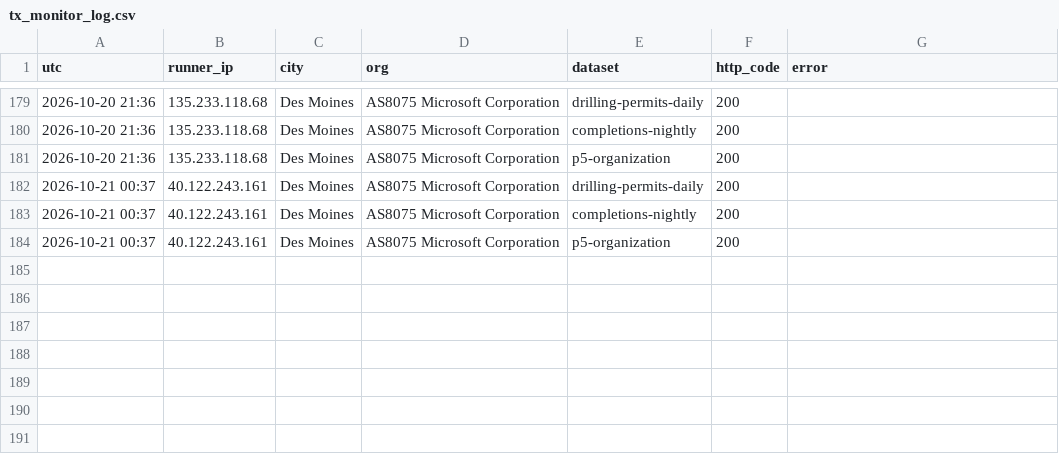
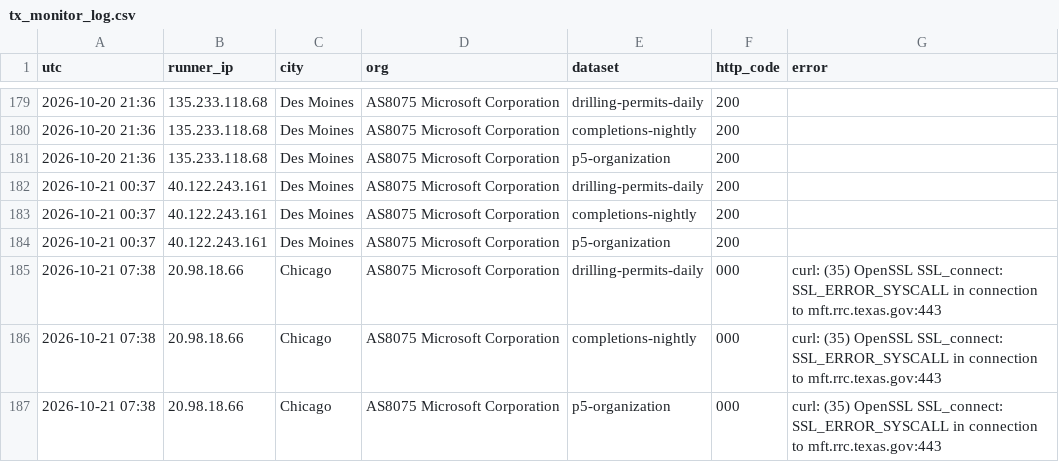
Before and after one commit to fpciulla-cpu/permian-well-tracker, a CSV file: probe/output/tx_monitor_log.csv, drawn as a sheet; only a part is shown, gaps mark what is left out; the diff names each change by its address in the sheet, - before the commit and + after, or states it on an @@ line.

```diff
--- a/probe/output/tx_monitor_log.csv
+++ b/probe/output/tx_monitor_log.csv
+row 185: 2026-10-21 07:38 | 20.98.18.66 | Chicago | AS8075 Microsoft Corporation | drilling-permits-daily | 000 | curl: (35) OpenSSL SSL_connect: SSL_ERROR_SYSCALL in connection to mft.rrc.texas.gov:443
+row 186: 2026-10-21 07:38 | 20.98.18.66 | Chicago | AS8075 Microsoft Corporation | completions-nightly | 000 | curl: (35) OpenSSL SSL_connect: SSL_ERROR_SYSCALL in connection to mft.rrc.texas.gov:443
+row 187: 2026-10-21 07:38 | 20.98.18.66 | Chicago | AS8075 Microsoft Corporation | p5-organization | 000 | curl: (35) OpenSSL SSL_connect: SSL_ERROR_SYSCALL in connection to mft.rrc.texas.gov:443
```
